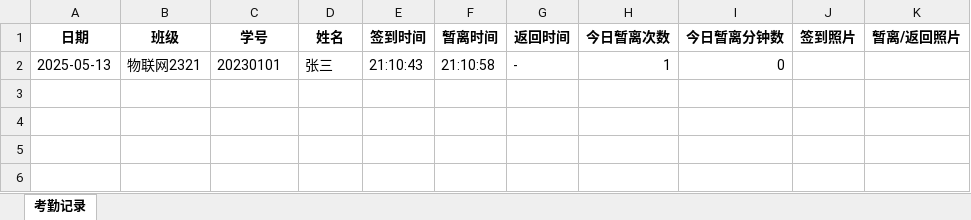
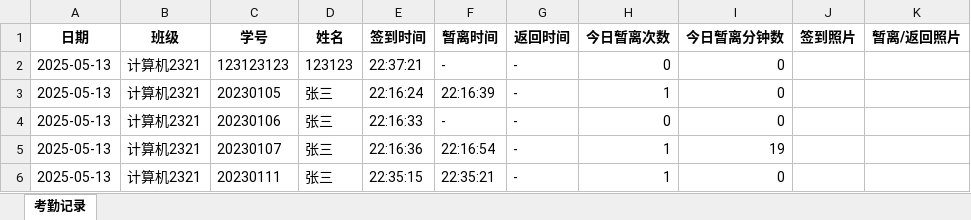
Before and after one commit to 1273457900/Evening-Study-Attendance-System, an Excel workbook: uploads/exports/20250507-20250513-全部班级-考勤记录.xlsx, sheet 考勤记录, drawn as a sheet; values as stored, in another font and other column widths than the file's, no borders; charts and pictures not drawn; addresses are those after the commit; the diff names each change by its address in the sheet, - before the commit and + after, or states it on an @@ line.

```diff
--- a/uploads/exports/20250507-20250513-全部班级-考勤记录.xlsx (sheet 考勤记录)
+++ b/uploads/exports/20250507-20250513-全部班级-考勤记录.xlsx (sheet 考勤记录)
+row 2: 2025-05-13 | 计算机2321 | 123123123 | 123123 | 22:37:21 | - | - | 0 | 0
+row 3: 2025-05-13 | 计算机2321 | 20230105 | 张三 | 22:16:24 | 22:16:39 | - | 1 | 0
+row 4: 2025-05-13 | 计算机2321 | 20230106 | 张三 | 22:16:33 | - | - | 0 | 0
+row 5: 2025-05-13 | 计算机2321 | 20230107 | 张三 | 22:16:36 | 22:16:54 | - | 1 | 19
-B6 (班级): 物联网2321
+B6 (班级): 计算机2321
-C6 (学号): 20230101
+C6 (学号): 20230111
-E6 (签到时间): 21:10:43
+E6 (签到时间): 22:35:15
-F6 (暂离时间): 21:10:58
+F6 (暂离时间): 22:35:21
```
Also changed, not shown: charts or pictures, 22 other files.
